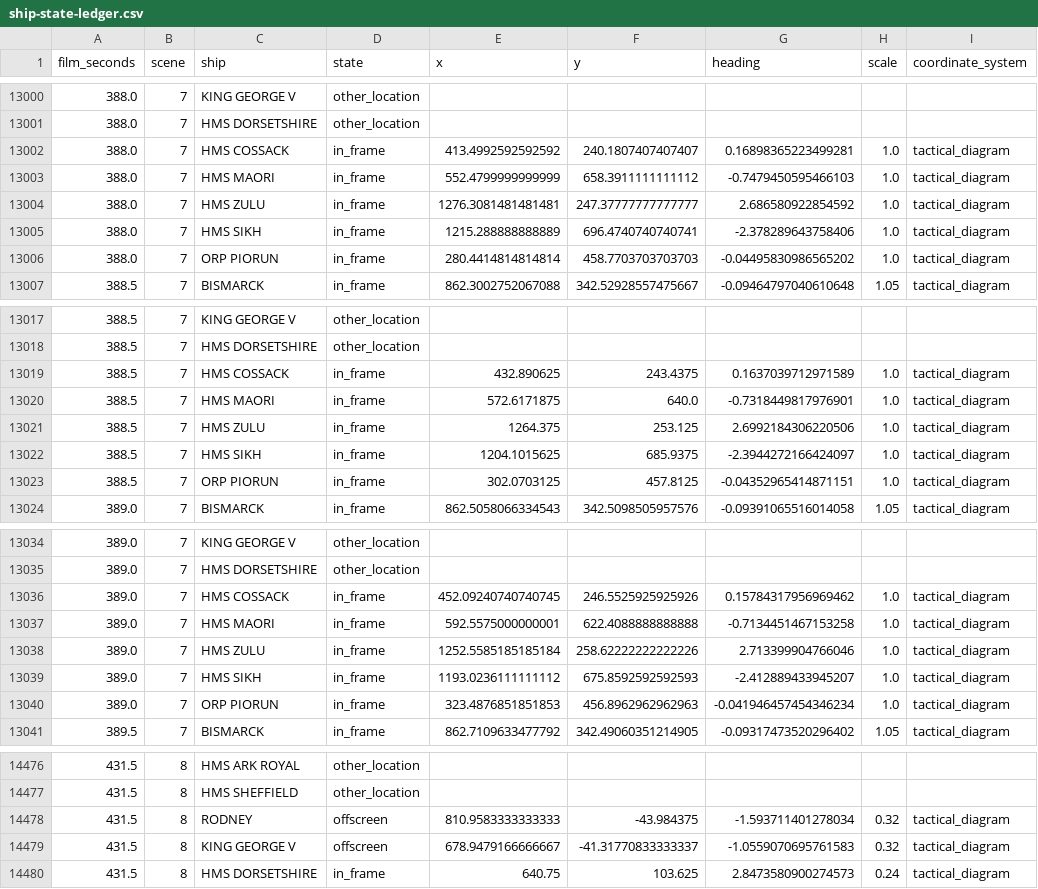
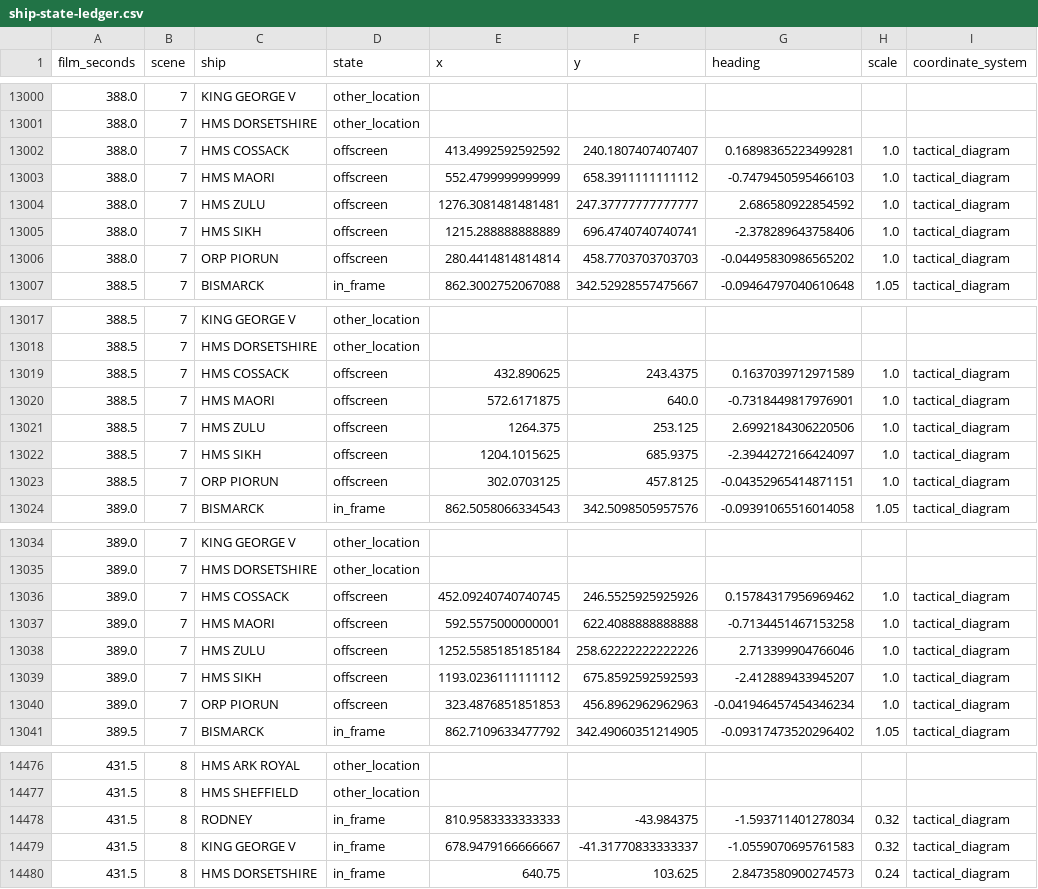
Before and after one commit to CalculusKiddo/codex-attempt-2, a CSV file: bismarck-timeline/ship-state-ledger.csv, drawn as a sheet; only a part is shown, gaps mark what is left out; the diff covers the shown part only.

```diff
--- a/bismarck-timeline/ship-state-ledger.csv
+++ b/bismarck-timeline/ship-state-ledger.csv
@@ -13001,7 +13001,7 @@ film_seconds,scene,ship,state,x,y,heading,scale,coordinate_system
 388.0,7,HMS DORSETSHIRE,other_location,,,,,
-388.0,7,HMS COSSACK,in_frame,413.4992592592592,240.1807407407407,0.16898365223499281,1.0,tactical_diagram
-388.0,7,HMS MAORI,in_frame,552.4799999999999,658.3911111111112,-0.7479450595466103,1.0,tactical_diagram
-388.0,7,HMS ZULU,in_frame,1276.3081481481481,247.37777777777777,2.686580922854592,1.0,tactical_diagram
-388.0,7,HMS SIKH,in_frame,1215.288888888889,696.4740740740741,-2.378289643758406,1.0,tactical_diagram
-388.0,7,ORP PIORUN,in_frame,280.4414814814814,458.7703703703703,-0.04495830986565202,1.0,tactical_diagram
+388.0,7,HMS COSSACK,offscreen,413.4992592592592,240.1807407407407,0.16898365223499281,1.0,tactical_diagram
+388.0,7,HMS MAORI,offscreen,552.4799999999999,658.3911111111112,-0.7479450595466103,1.0,tactical_diagram
+388.0,7,HMS ZULU,offscreen,1276.3081481481481,247.37777777777777,2.686580922854592,1.0,tactical_diagram
+388.0,7,HMS SIKH,offscreen,1215.288888888889,696.4740740740741,-2.378289643758406,1.0,tactical_diagram
+388.0,7,ORP PIORUN,offscreen,280.4414814814814,458.7703703703703,-0.04495830986565202,1.0,tactical_diagram
 388.5,7,BISMARCK,in_frame,862.3002752067088,342.52928557475667,-0.09464797040610648,1.05,tactical_diagram
@@ -13018,7 +13018,7 @@ film_seconds,scene,ship,state,x,y,heading,scale,coordinate_system
 388.5,7,HMS DORSETSHIRE,other_location,,,,,
-388.5,7,HMS COSSACK,in_frame,432.890625,243.4375,0.1637039712971589,1.0,tactical_diagram
-388.5,7,HMS MAORI,in_frame,572.6171875,640.0,-0.7318449817976901,1.0,tactical_diagram
-388.5,7,HMS ZULU,in_frame,1264.375,253.125,2.6992184306220506,1.0,tactical_diagram
-388.5,7,HMS SIKH,in_frame,1204.1015625,685.9375,-2.3944272166424097,1.0,tactical_diagram
-388.5,7,ORP PIORUN,in_frame,302.0703125,457.8125,-0.04352965414871151,1.0,tactical_diagram
+388.5,7,HMS COSSACK,offscreen,432.890625,243.4375,0.1637039712971589,1.0,tactical_diagram
+388.5,7,HMS MAORI,offscreen,572.6171875,640.0,-0.7318449817976901,1.0,tactical_diagram
+388.5,7,HMS ZULU,offscreen,1264.375,253.125,2.6992184306220506,1.0,tactical_diagram
+388.5,7,HMS SIKH,offscreen,1204.1015625,685.9375,-2.3944272166424097,1.0,tactical_diagram
+388.5,7,ORP PIORUN,offscreen,302.0703125,457.8125,-0.04352965414871151,1.0,tactical_diagram
 389.0,7,BISMARCK,in_frame,862.5058066334543,342.5098505957576,-0.09391065516014058,1.05,tactical_diagram
@@ -13035,7 +13035,7 @@ film_seconds,scene,ship,state,x,y,heading,scale,coordinate_system
 389.0,7,HMS DORSETSHIRE,other_location,,,,,
-389.0,7,HMS COSSACK,in_frame,452.09240740740745,246.5525925925926,0.15784317956969462,1.0,tactical_diagram
-389.0,7,HMS MAORI,in_frame,592.5575000000001,622.4088888888888,-0.7134451467153258,1.0,tactical_diagram
-389.0,7,HMS ZULU,in_frame,1252.5585185185184,258.62222222222226,2.713399904766046,1.0,tactical_diagram
-389.0,7,HMS SIKH,in_frame,1193.0236111111112,675.8592592592593,-2.412889433945207,1.0,tactical_diagram
-389.0,7,ORP PIORUN,in_frame,323.4876851851853,456.8962962962963,-0.041946457454346234,1.0,tactical_diagram
+389.0,7,HMS COSSACK,offscreen,452.09240740740745,246.5525925925926,0.15784317956969462,1.0,tactical_diagram
+389.0,7,HMS MAORI,offscreen,592.5575000000001,622.4088888888888,-0.7134451467153258,1.0,tactical_diagram
+389.0,7,HMS ZULU,offscreen,1252.5585185185184,258.62222222222226,2.713399904766046,1.0,tactical_diagram
+389.0,7,HMS SIKH,offscreen,1193.0236111111112,675.8592592592593,-2.412889433945207,1.0,tactical_diagram
+389.0,7,ORP PIORUN,offscreen,323.4876851851853,456.8962962962963,-0.041946457454346234,1.0,tactical_diagram
 389.5,7,BISMARCK,in_frame,862.7109633477792,342.49060351214905,-0.09317473520296402,1.05,tactical_diagram
@@ -14477,4 +14477,4 @@ film_seconds,scene,ship,state,x,y,heading,scale,coordinate_system
 431.5,8,HMS SHEFFIELD,other_location,,,,,
-431.5,8,RODNEY,offscreen,810.9583333333333,-43.984375,-1.593711401278034,0.32,tactical_diagram
-431.5,8,KING GEORGE V,offscreen,678.9479166666667,-41.31770833333337,-1.0559070695761583,0.32,tactical_diagram
+431.5,8,RODNEY,in_frame,810.9583333333333,-43.984375,-1.593711401278034,0.32,tactical_diagram
+431.5,8,KING GEORGE V,in_frame,678.9479166666667,-41.31770833333337,-1.0559070695761583,0.32,tactical_diagram
 431.5,8,HMS DORSETSHIRE,in_frame,640.75,103.625,2.8473580900274573,0.24,tactical_diagram
```
Also changed, not shown: 106 edited cells elsewhere in this file, bismarck-timeline/final-action-stations.csv, bismarck-timeline/script-cues.csv, 7 other files.
